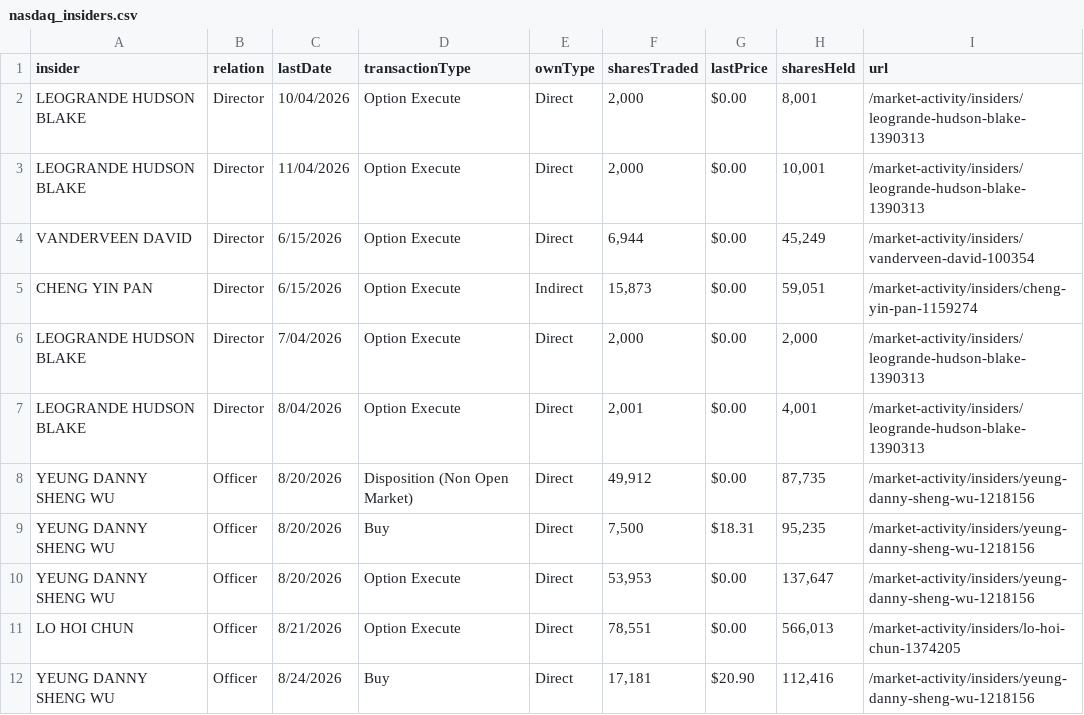
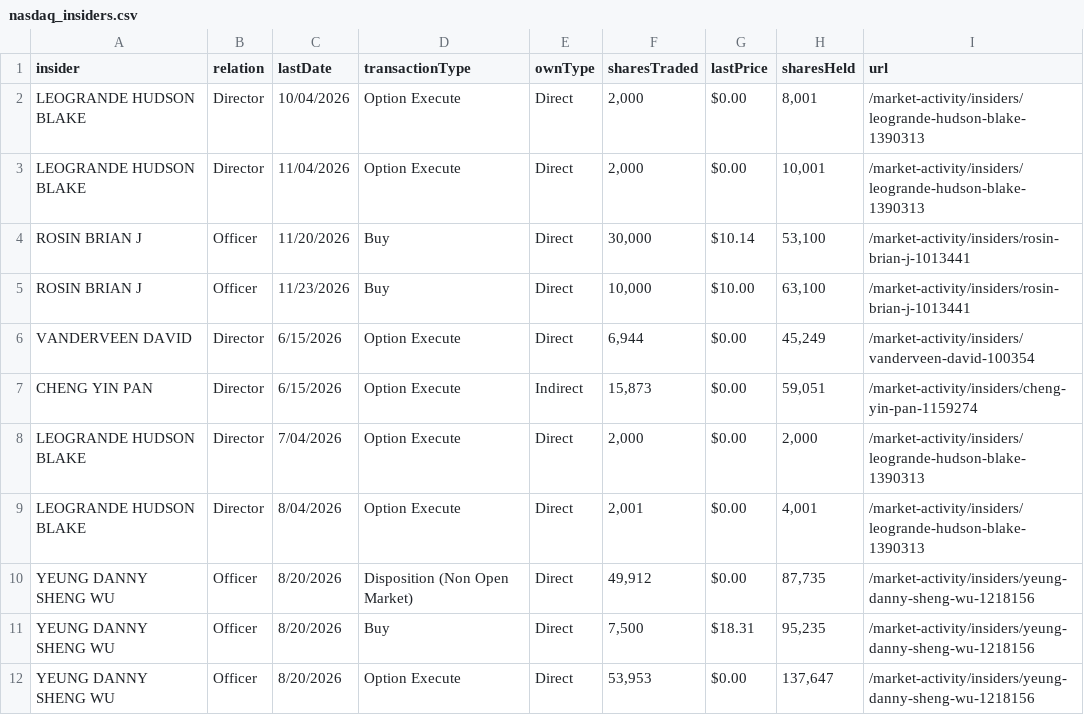
Before and after one commit to juanshuw/pre-flow-tracker, a CSV file: data/nasdaq_insiders.csv, drawn as a sheet; only a part is shown; the shorter side is filled out with more unchanged rows; the diff names each change by its address in the sheet, - before the commit and + after, or states it on an @@ line.

```diff
--- a/data/nasdaq_insiders.csv
+++ b/data/nasdaq_insiders.csv
+row 4: ROSIN BRIAN J | Officer | 11/20/2026 | Buy | Direct | 30,000 | $10.14 | 53,100 | /market-activity/insiders/rosin-brian-j-1013441
+row 5: ROSIN BRIAN J | Officer | 11/23/2026 | Buy | Direct | 10,000 | $10.00 | 63,100 | /market-activity/insiders/rosin-brian-j-1013441
```
Also changed, not shown: data/news.csv, data/run_status.csv, 31 other files.
